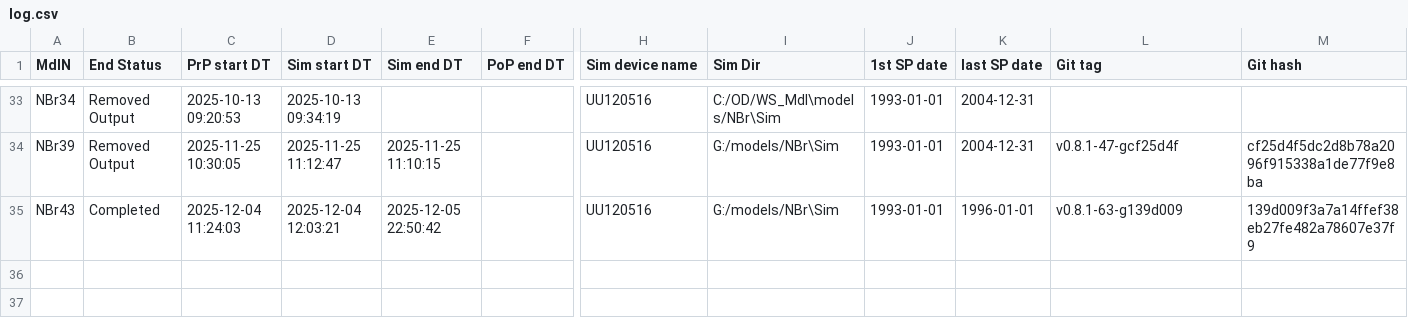
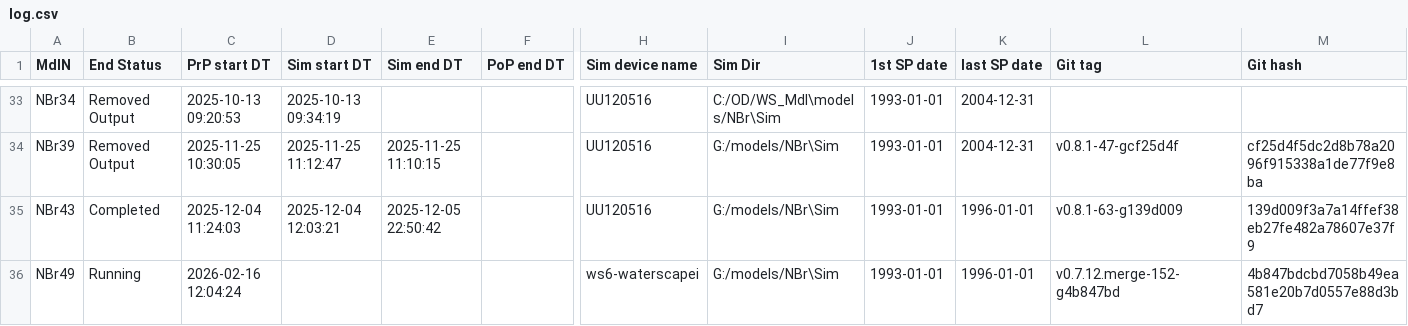
Before and after one commit to Ydrolog/WS_Mdl, a CSV file: Mng/log.csv, drawn as a sheet; only a part is shown, gaps mark what is left out; rows hold the shown columns only; the diff names each change by its address in the sheet, - before the commit and + after, or states it on an @@ line.

```diff
--- a/Mng/log.csv
+++ b/Mng/log.csv
+row 36: NBr49 | Running | 2026-02-16 12:04:24 |  |  |  | ws6-waterscapei | G:/models/NBr\Sim | 1993-01-01 | 1996-01-01 | v0.7.12.merge-152-g4b847bd | 4b847bdcbd7058b49ea581e20b7d0557e88d3bd7
```
Also changed, not shown: 6 other files.
